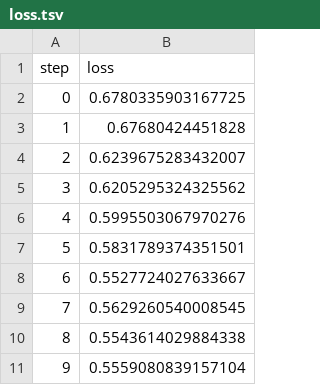
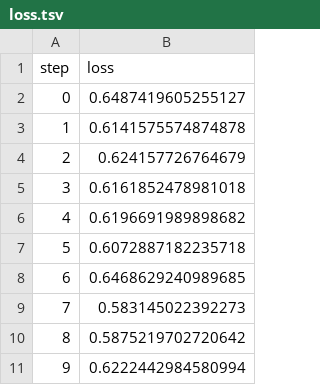
Before and after one commit to AndersonSheep/MLOPS2, a TSV file: dvclive/plots/metrics/eval/loss.tsv, drawn as a sheet.

```diff
--- a/dvclive/plots/metrics/eval/loss.tsv
+++ b/dvclive/plots/metrics/eval/loss.tsv
@@ -1,11 +1,11 @@
 step	loss
-0	0.6780335903167725
-1	0.67680424451828
-2	0.6239675283432007
-3	0.6205295324325562
-4	0.5995503067970276
-5	0.5831789374351501
-6	0.5527724027633667
-7	0.5629260540008545
-8	0.5543614029884338
-9	0.5559080839157104
+0	0.6487419605255127
+1	0.6141575574874878
+2	0.624157726764679
+3	0.6161852478981018
+4	0.6196691989898682
+5	0.6072887182235718
+6	0.6468629240989685
+7	0.583145022392273
+8	0.5875219702720642
+9	0.6222442984580994
```
Also changed, not shown: dvclive/plots/metrics/eval/accuracy.tsv, dvclive/plots/metrics/train/accuracy.tsv, 8 other files.
